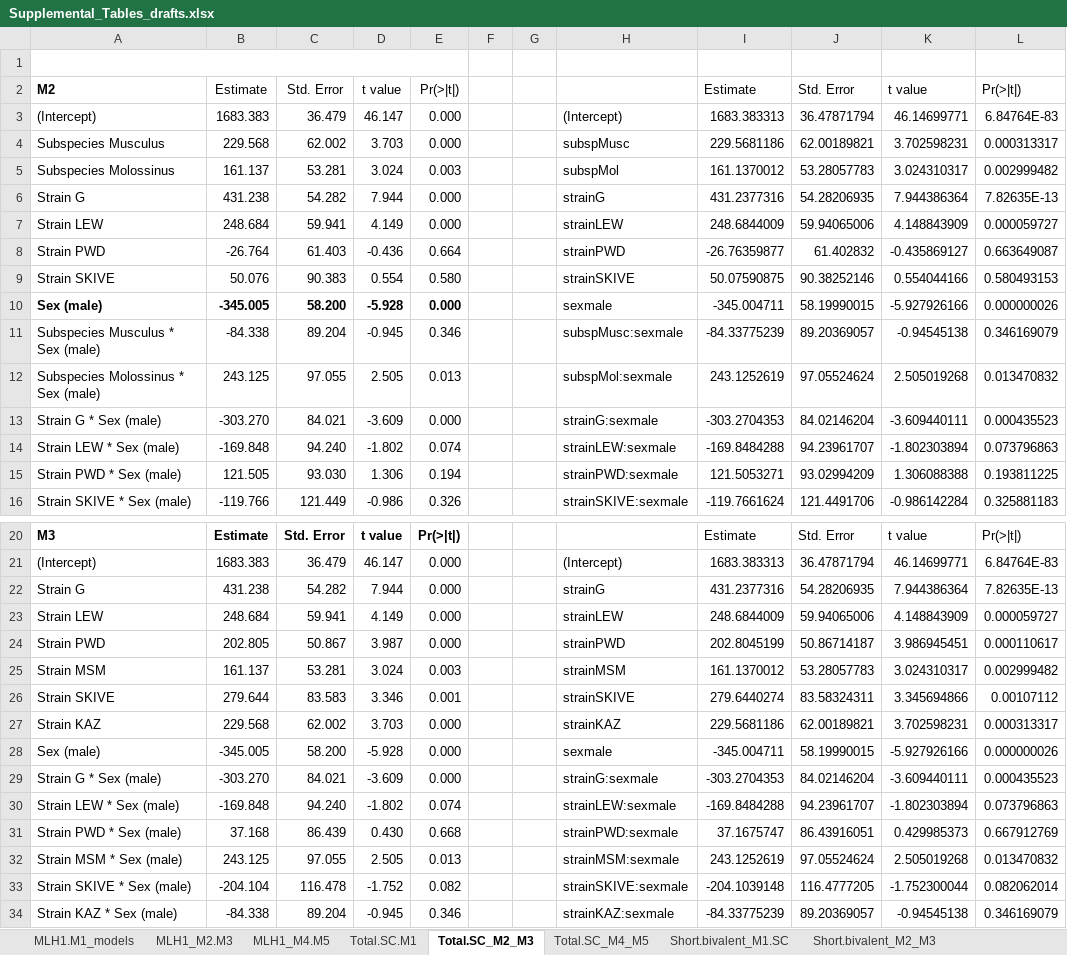
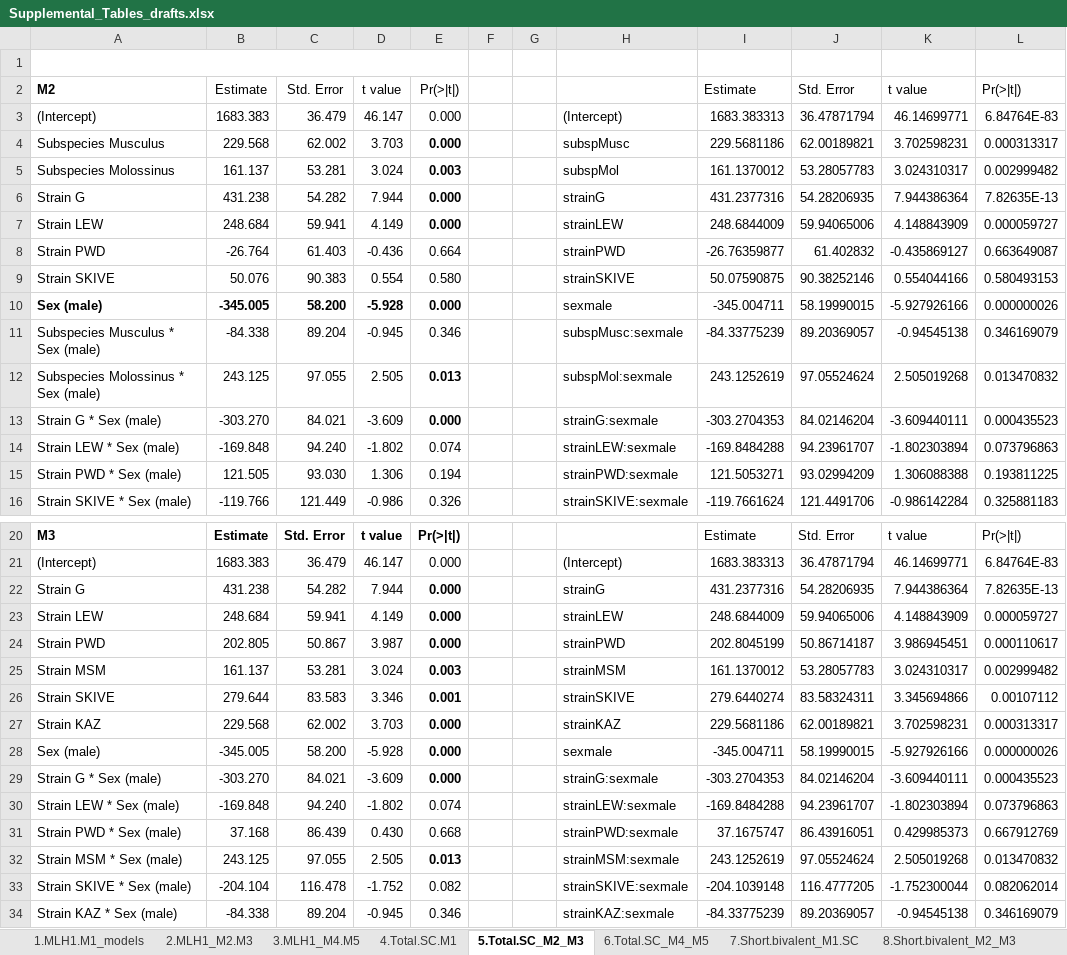
Before and after one commit to petersoapes/MLH1repo, an Excel workbook: doc/Supplemental_Tables_drafts.xlsx, sheet 5.Total.SC_M2_M3, drawn as a sheet; only a part is shown, gaps mark what is left out; values as stored, in another font and other column widths than the file's, no borders; charts and pictures not drawn; the diff names each change by its address in the sheet, - before the commit and + after, or states it on an @@ line.

```diff
--- a/doc/Supplemental_Tables_drafts.xlsx (sheet 5.Total.SC_M2_M3)
+++ b/doc/Supplemental_Tables_drafts.xlsx (sheet 5.Total.SC_M2_M3)
-sheet tab: MLH1.M1_models
+sheet tab: 1.MLH1.M1_models
-sheet tab: MLH1_M2.M3
+sheet tab: 2.MLH1_M2.M3
-sheet tab: MLH1_M4.M5
+sheet tab: 3.MLH1_M4.M5
-sheet tab: Total.SC.M1
+sheet tab: 4.Total.SC.M1
-sheet tab: Total.SC_M2_M3
+sheet tab: 5.Total.SC_M2_M3
-sheet tab: Total.SC_M4_M5
+sheet tab: 6.Total.SC_M4_M5
-sheet tab: Short.bivalent_M1.SC
+sheet tab: 7.Short.bivalent_M1.SC
-sheet tab: Short.bivalent_M2_M3
+sheet tab: 8.Short.bivalent_M2_M3
-E4:E7 bold: off
+E4:E7 bold: on
-E12:E13 bold: off
+E12:E13 bold: on
-E22:E29 bold: off
+E22:E29 bold: on
-E32 bold: off
+E32 bold: on
```
Also changed, not shown: sheet 9.Short.bivalent_M4_M5, sheet 6.Total.SC_M4_M5, sheet 4.Total.SC.M1, sheet 8.Short.bivalent_M2_M3, sheet 7.Short.bivalent_M1.SC, sheet 14.IFD_M2_M3, other sheet tabs, charts or pictures, 5 other files.
